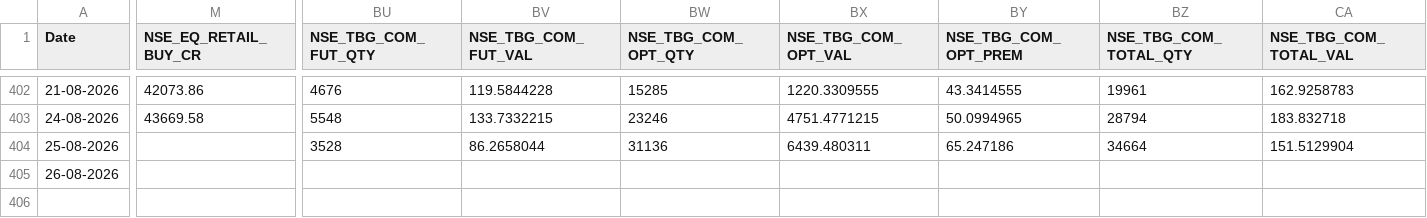
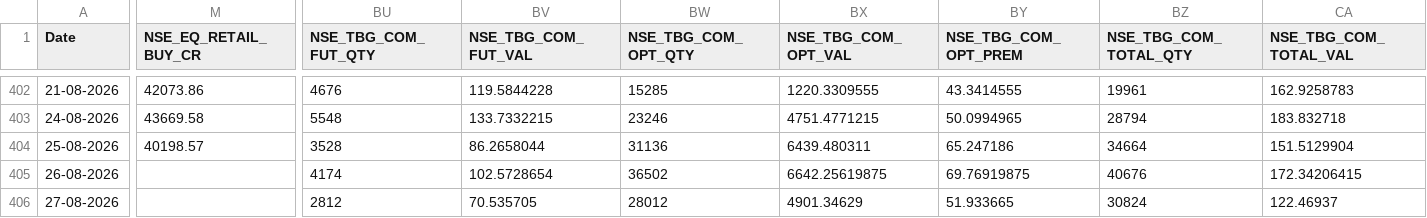
Before and after one commit to Rachitjainca/NSE-Industry-Feb-26, a CSV file: Data 1/nse_fo_aggregated_data.csv, drawn as a sheet; only a part is shown, gaps mark what is left out; rows hold the shown columns only; the diff covers the shown part only; the diff names each change by its address in the sheet, - before the commit and + after, or states it on an @@ line.

```diff
--- a/Data 1/nse_fo_aggregated_data.csv
+++ b/Data 1/nse_fo_aggregated_data.csv
-M404 (NSE_EQ_RETAIL_BUY_CR): (empty)
+M404 (NSE_EQ_RETAIL_BUY_CR): 40198.57
-BU405 (NSE_TBG_COM_FUT_QTY): (empty)
+BU405 (NSE_TBG_COM_FUT_QTY): 4174
-BV405 (NSE_TBG_COM_FUT_VAL): (empty)
+BV405 (NSE_TBG_COM_FUT_VAL): 102.5728654
-BW405 (NSE_TBG_COM_OPT_QTY): (empty)
+BW405 (NSE_TBG_COM_OPT_QTY): 36502
-BX405 (NSE_TBG_COM_OPT_VAL): (empty)
+BX405 (NSE_TBG_COM_OPT_VAL): 6642.25619875
-BY405 (NSE_TBG_COM_OPT_PREM): (empty)
+BY405 (NSE_TBG_COM_OPT_PREM): 69.76919875
-BZ405 (NSE_TBG_COM_TOTAL_QTY): (empty)
+BZ405 (NSE_TBG_COM_TOTAL_QTY): 40676
-CA405 (NSE_TBG_COM_TOTAL_VAL): (empty)
+CA405 (NSE_TBG_COM_TOTAL_VAL): 172.34206415
+row 406: 27-08-2026 |  | 2812 | 70.535705 | 28012 | 4901.34629 | 51.933665 | 30824 | 122.46937
```
Also changed, not shown: 14 edited cells elsewhere in this file, 13 other files.
